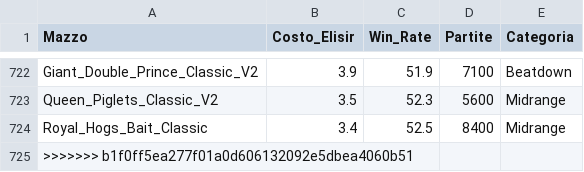
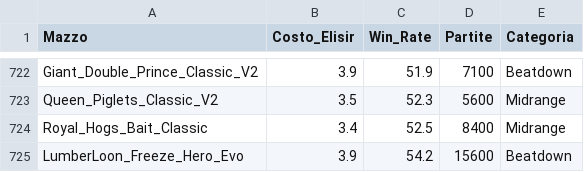
Before and after one commit to michele-ukmar/progettoStatisticaEprobabilita, a CSV file: dataset_clash.csv, drawn as a sheet; only a part is shown, gaps mark what is left out.

```diff
--- a/dataset_clash.csv
+++ b/dataset_clash.csv
@@ -724,2 +724,2 @@ Queen_Piglets_Classic_V2,3.5,52.3,5600,Midrange
 Royal_Hogs_Bait_Classic,3.4,52.5,8400,Midrange
->>>>>>> b1f0ff5ea277f01a0d606132092e5dbea4060b51
+LumberLoon_Freeze_Hero_Evo,3.9,54.2,15600,Beatdown
```
Also changed, not shown: 6 other files.
